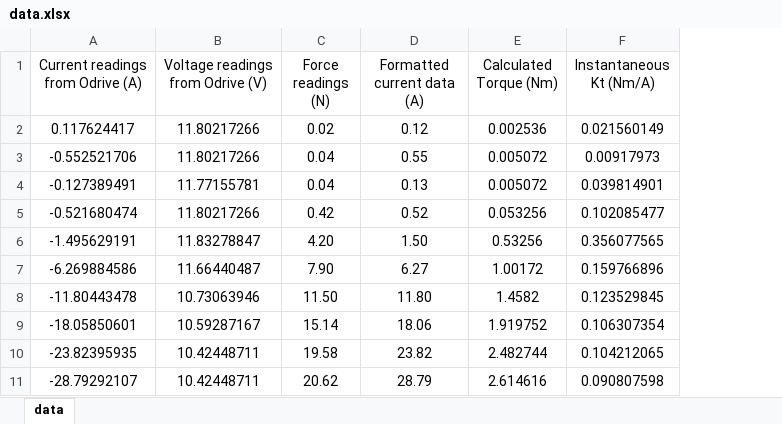
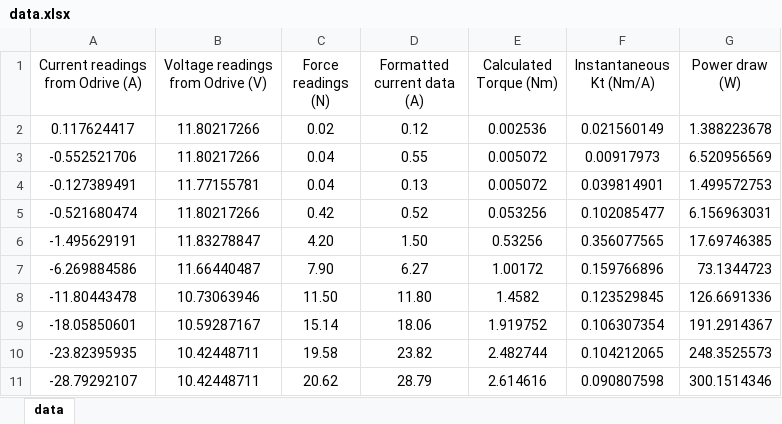
Before and after one commit to achintyamohan/Athena-Motor-Testing, an Excel workbook: data.xlsx, sheet data, drawn as a sheet; only a part is shown; values as stored, in another font and other column widths than the file's, no borders; charts and pictures not drawn; the diff names each change by its address in the sheet, - before the commit and + after, or states it on an @@ line.

Commit message:
Added power draw to xls file

```diff
--- a/data.xlsx (sheet data)
+++ b/data.xlsx (sheet data)
+column G (Power draw (W)), rows 2-11: 1.388223678 | 6.520956569 | 1.499572753 | 6.156963031 | 17.69746385 | 73.1344723 | 126.6691336 | 191.2914367 | 248.3525573 | 300.1514346
```
Also changed, not shown: charts or pictures.
